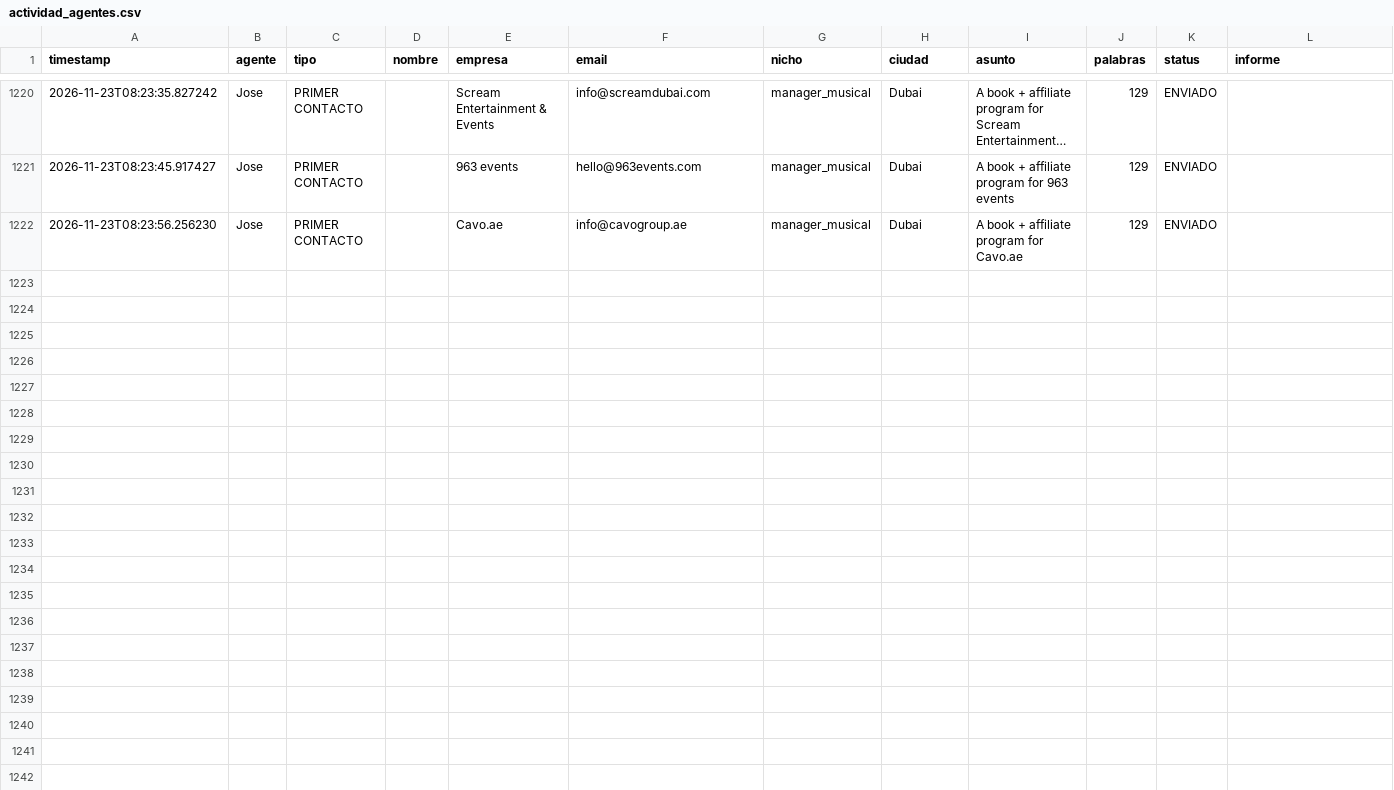
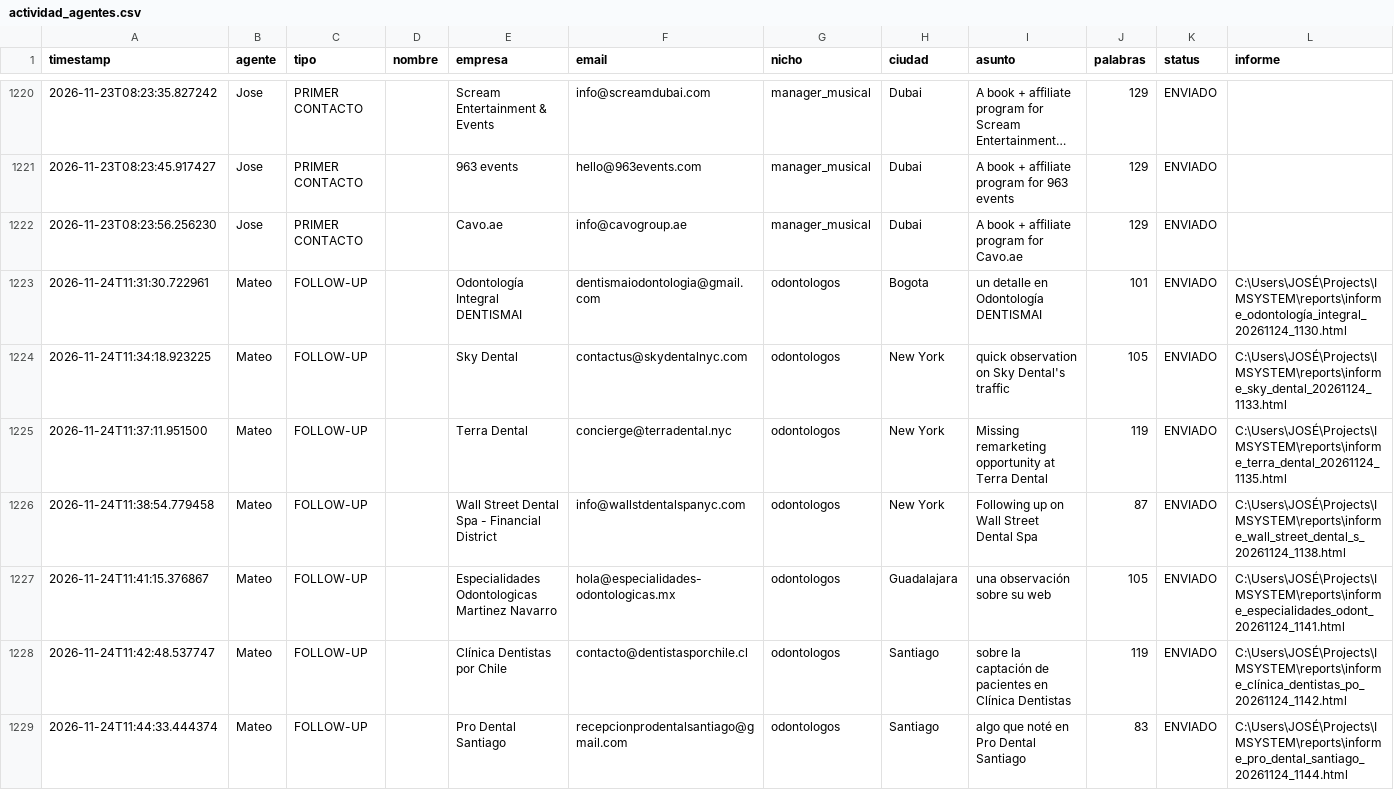
Before and after one commit to joseg09dg-888/IMSYSTEM, a CSV file: logs/actividad_agentes.csv, drawn as a sheet; only a part is shown, gaps mark what is left out; long unchanged cells end in ….

```diff
--- a/logs/actividad_agentes.csv
+++ b/logs/actividad_agentes.csv
@@ -1222 +1222,8 @@ timestamp,agente,tipo,nombre,empresa,email,nicho,ciudad,asunto,palabras,status,i
 2026-11-23T08:23:56.256230,Jose,PRIMER CONTACTO,,Cavo.ae,info@cavogroup.ae,manager_musical,Dubai,A book + affiliate program for Cavo.ae,129,ENVIADO,
+2026-11-24T11:31:30.722961,Mateo,FOLLOW-UP,,Odontología Integral DENTISMAI,dentismaiodontologia@gmail.com,odontologos,Bogota,un detalle en Odontología DENTISMAI,101,ENVIADO,C:\Users\JOSÉ\Projects\IMSYSTEM\reports\informe_odontología_integral_20261124_1130.html
+2026-11-24T11:34:18.923225,Mateo,FOLLOW-UP,,Sky Dental,contactus@skydentalnyc.com,odontologos,New York,quick observation on Sky Dental's traffic,105,ENVIADO,C:\Users\JOSÉ\Projects\IMSYSTEM\reports\informe_sky_dental_20261124_1133.html
+2026-11-24T11:37:11.951500,Mateo,FOLLOW-UP,,Terra Dental,concierge@terradental.nyc,odontologos,New York,Missing remarketing opportunity at Terra Dental,119,ENVIADO,C:\Users\JOSÉ\Projects\IMSYSTEM\reports\informe_terra_dental_20261124_1135.html
+2026-11-24T11:38:54.779458,Mateo,FOLLOW-UP,,Wall Street Dental Spa - Financial District,info@wallstdentalspanyc.com,odontologos,New York,Following up on Wall Street Dental Spa,87,ENVIADO,C:\Users\JOSÉ\Projects\IMSYSTEM\reports\informe_wall_street_dental_s_20261124_1138.html
+2026-11-24T11:41:15.376867,Mateo,FOLLOW-UP,,Especialidades Odontologicas Martinez Navarro,hola@especialidades-odontologicas.mx,odontologos,Guadalajara,una observación sobre su web,105,ENVIADO,C:\Users\JOSÉ\Projects\IMSYSTEM\reports\informe_especialidades_odont_20261124_1141.html
+2026-11-24T11:42:48.537747,Mateo,FOLLOW-UP,,Clínica Dentistas por Chile,contacto@dentistasporchile.cl,odontologos,Santiago,sobre la captación de pacientes en Clínica Dentistas,119,ENVIADO,C:\Users\JOSÉ\Projects\IMSYSTEM\reports\informe_clínica_dentistas_po_20261124_1142.html
+2026-11-24T11:44:33.444374,Mateo,FOLLOW-UP,,Pro Dental Santiago,recepcionprodentalsantiago@gmail.com,odontologos,Santiago,algo que noté en Pro Dental Santiago,83,ENVIADO,C:\Users\JOSÉ\Projects\IMSYSTEM\reports\informe_pro_dental_santiago_20261124_1144.html
```
Also changed, not shown: data/followup_tipo2.csv, data/whatsapp_enviados.csv, 3 other files.
